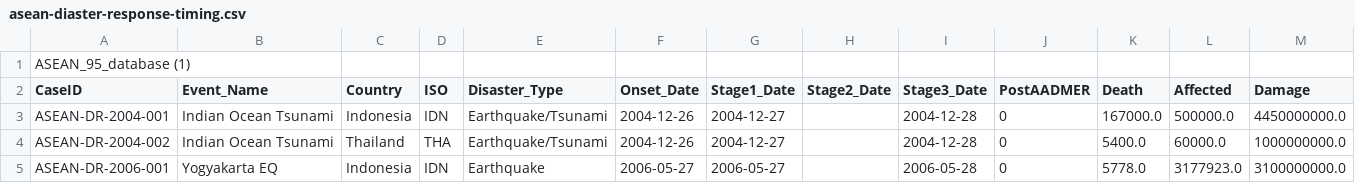
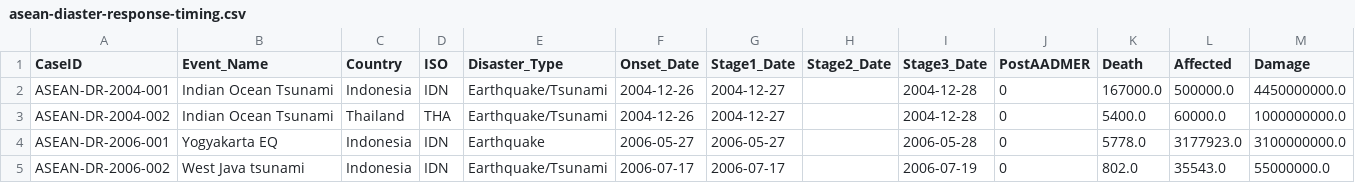
Before and after one commit to keongwn/asean-disaster-response-timing, a CSV file: asean-diaster-response-timing.csv, drawn as a sheet; only a part is shown; the shorter side is filled out with more unchanged rows; rows hold the shown columns only; the diff names each change by its address in the sheet, - before the commit and + after, or states it on an @@ line.

Commit message:
Update asean-diaster-response-timing.csv

```diff
--- a/asean-diaster-response-timing.csv
+++ b/asean-diaster-response-timing.csv
-row 1: ASEAN_95_database (1)
```
